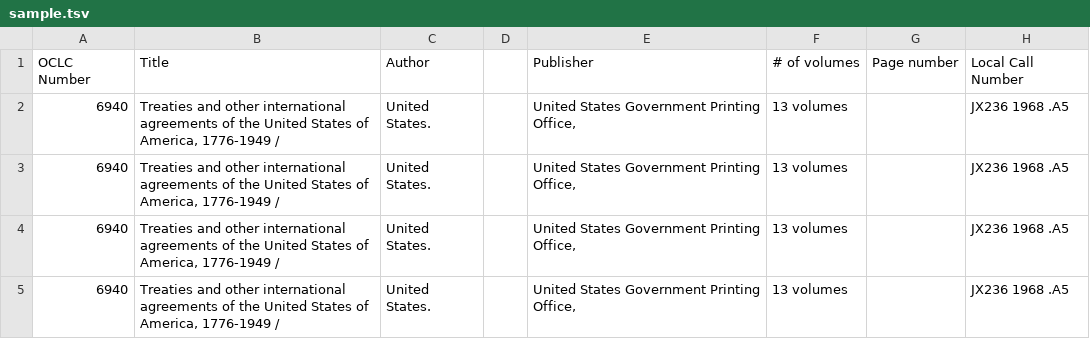
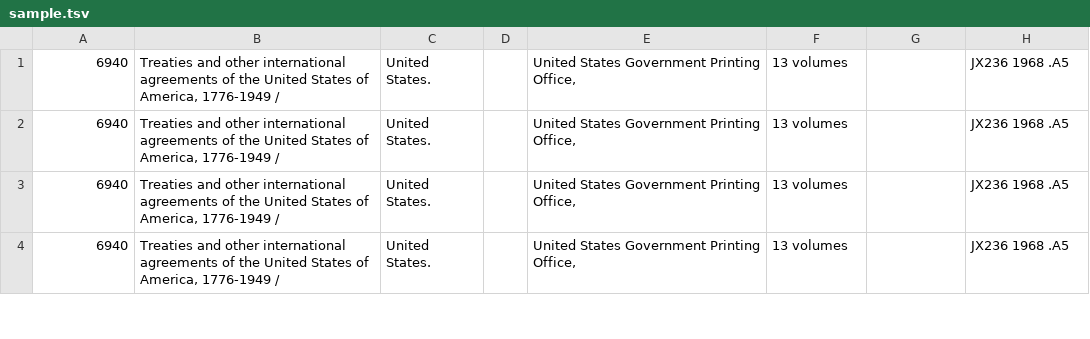
Before and after one commit to zekielturtle/MTH-497, a TSV file: sample.tsv, drawn as a sheet; only a part is shown.

```diff
--- a/sample.tsv
+++ b/sample.tsv
@@ -1,2 +1 @@
-OCLC Number	Title	Author		Publisher	# of volumes	Page number	Local Call Number
 6940	Treaties and other international agreements of the United States of America, 1776-1949 /	United States.		United States Government Printing Office,	13 volumes 		JX236 1968 .A5
```
Also changed, not shown: 4 other files.
